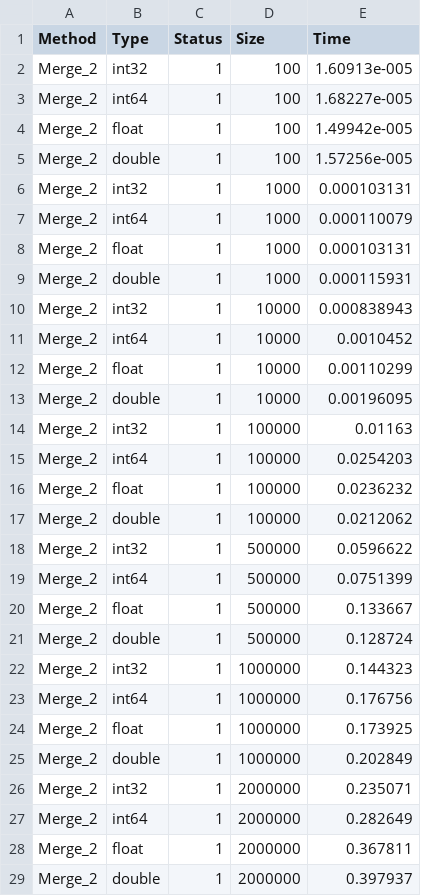
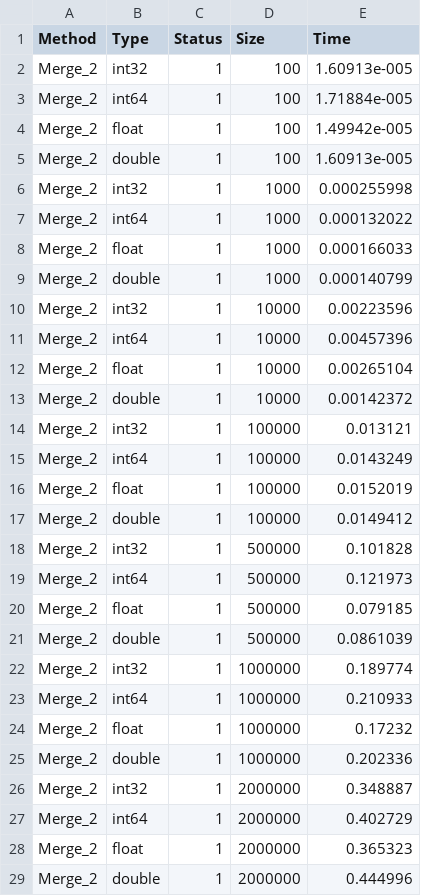
Before and after one commit to SemyonBevzuk/SortLab, a CSV file: experiments/Merge/test_2.csv, drawn as a sheet; only a part is shown; the diff covers the shown part only.

```diff
--- a/experiments/Merge/test_2.csv
+++ b/experiments/Merge/test_2.csv
@@ -2,28 +2,28 @@ Method,Type,Status,Size,Time
 Merge_2,int32,1,100,1.60913e-005
-Merge_2,int64,1,100,1.68227e-005
+Merge_2,int64,1,100,1.71884e-005
 Merge_2,float,1,100,1.49942e-005
-Merge_2,double,1,100,1.57256e-005
-Merge_2,int32,1,1000,0.000103131
-Merge_2,int64,1,1000,0.000110079
-Merge_2,float,1,1000,0.000103131
-Merge_2,double,1,1000,0.000115931
-Merge_2,int32,1,10000,0.000838943
-Merge_2,int64,1,10000,0.0010452
-Merge_2,float,1,10000,0.00110299
-Merge_2,double,1,10000,0.00196095
-Merge_2,int32,1,100000,0.01163
-Merge_2,int64,1,100000,0.0254203
-Merge_2,float,1,100000,0.0236232
-Merge_2,double,1,100000,0.0212062
-Merge_2,int32,1,500000,0.0596622
-Merge_2,int64,1,500000,0.0751399
-Merge_2,float,1,500000,0.133667
-Merge_2,double,1,500000,0.128724
-Merge_2,int32,1,1000000,0.144323
-Merge_2,int64,1,1000000,0.176756
-Merge_2,float,1,1000000,0.173925
-Merge_2,double,1,1000000,0.202849
-Merge_2,int32,1,2000000,0.235071
-Merge_2,int64,1,2000000,0.282649
-Merge_2,float,1,2000000,0.367811
-Merge_2,double,1,2000000,0.397937
+Merge_2,double,1,100,1.60913e-005
+Merge_2,int32,1,1000,0.000255998
+Merge_2,int64,1,1000,0.000132022
+Merge_2,float,1,1000,0.000166033
+Merge_2,double,1,1000,0.000140799
+Merge_2,int32,1,10000,0.00223596
+Merge_2,int64,1,10000,0.00457396
+Merge_2,float,1,10000,0.00265104
+Merge_2,double,1,10000,0.00142372
+Merge_2,int32,1,100000,0.013121
+Merge_2,int64,1,100000,0.0143249
+Merge_2,float,1,100000,0.0152019
+Merge_2,double,1,100000,0.0149412
+Merge_2,int32,1,500000,0.101828
+Merge_2,int64,1,500000,0.121973
+Merge_2,float,1,500000,0.079185
+Merge_2,double,1,500000,0.0861039
+Merge_2,int32,1,1000000,0.189774
+Merge_2,int64,1,1000000,0.210933
+Merge_2,float,1,1000000,0.17232
+Merge_2,double,1,1000000,0.202336
+Merge_2,int32,1,2000000,0.348887
+Merge_2,int64,1,2000000,0.402729
+Merge_2,float,1,2000000,0.365323
+Merge_2,double,1,2000000,0.444996
```
Also changed, not shown: 8 added rows and 4 edited cells elsewhere in this file, experiments/BucketInsertion/run.csv, experiments/BucketStandart/run.csv, 30 other files.
